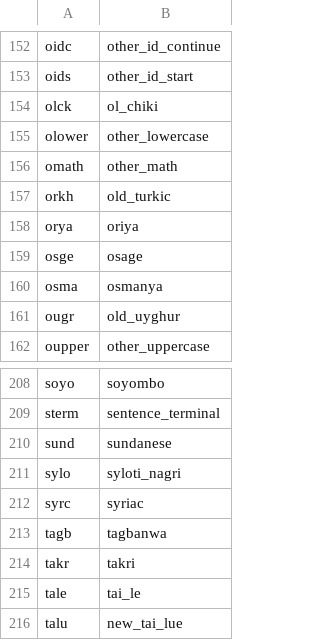
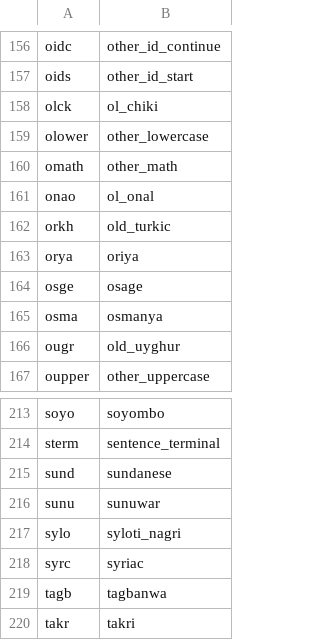
Before and after one commit to ammar/regexp_parser, a CSV file: lib/regexp_parser/scanner/properties/short.csv, drawn as a sheet; only a part is shown, gaps mark what is left out; the shorter side is filled out with more unchanged rows; the diff covers the shown part only.

```diff
--- a/lib/regexp_parser/scanner/properties/short.csv
+++ b/lib/regexp_parser/scanner/properties/short.csv
@@ -156,2 +160,3 @@ olower,other_lowercase
 omath,other_math
+onao,ol_onal
 orkh,old_turkic
@@ -210,2 +215,3 @@ sterm,sentence_terminal
 sund,sundanese
+sunu,sunuwar
 sylo,syloti_nagri
```
Also changed, not shown: 6 added rows elsewhere in this file, lib/regexp_parser/scanner/properties/long.csv, 2 other files.
